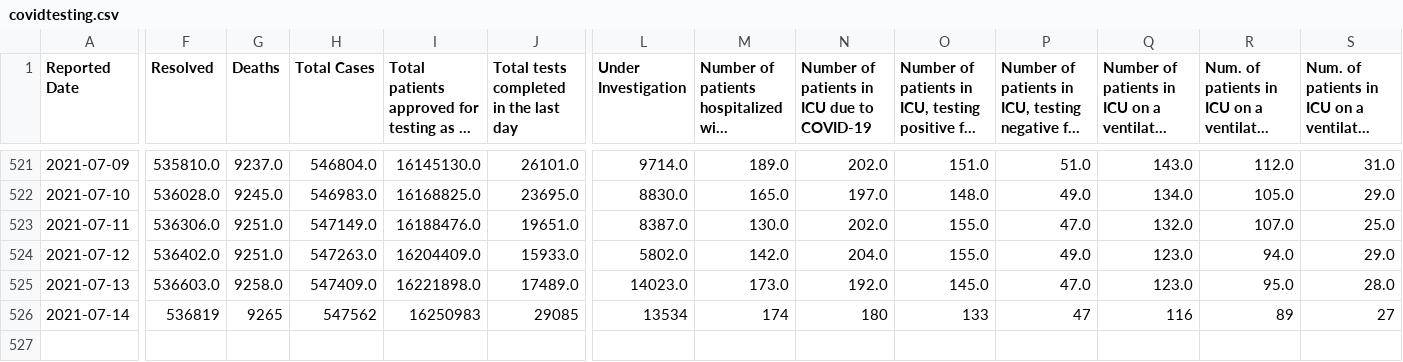
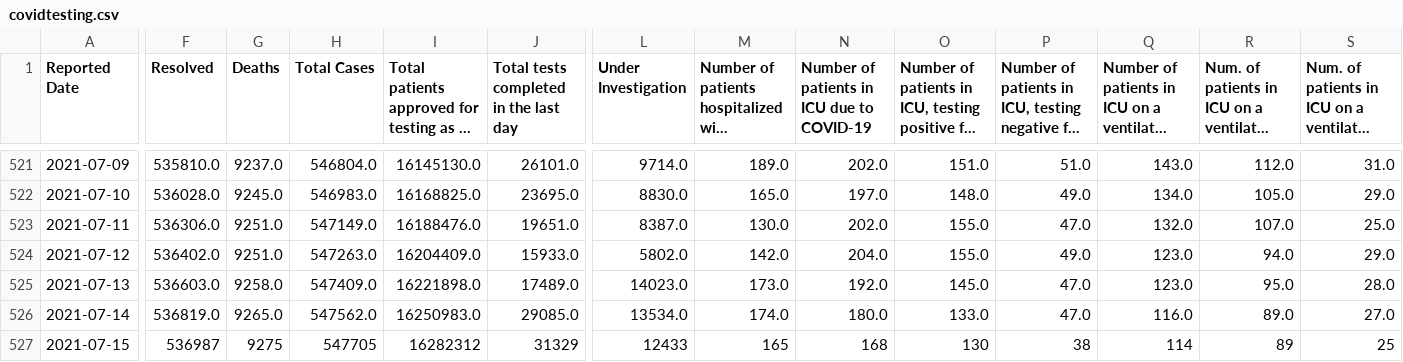
Before and after one commit to aaljaish/covid-19, a CSV file: covidtesting.csv, drawn as a sheet; only a part is shown, gaps mark what is left out; long unchanged cells end in …; rows hold the shown columns only; the diff covers the shown part only; the diff names each change by its address in the sheet, - before the commit and + after, or states it on an @@ line.

Commit message:
Ontario COVID-19 data

```diff
--- a/covidtesting.csv
+++ b/covidtesting.csv
-F526 (Resolved): 536819
+F526 (Resolved): 536819.0
-G526 (Deaths): 9265
+G526 (Deaths): 9265.0
-H526 (Total Cases): 547562
+H526 (Total Cases): 547562.0
-I526: 16250983
+I526: 16250983.0
-J526: 29085
+J526: 29085.0
-L526 (Under Investigation): 13534
+L526 (Under Investigation): 13534.0
-M526: 174
+M526: 174.0
-N526: 180
+N526: 180.0
-O526: 133
+O526: 133.0
-P526: 47
+P526: 47.0
-Q526: 116
+Q526: 116.0
-R526: 89
+R526: 89.0
-S526: 27
+S526: 27.0
+row 527: 2021-07-15 | 536987 | 9275 | 547705 | 16282312 | 31329 | 12433 | 165 | 168 | 130 | 38 | 114 | 89 | 25
```
Also changed, not shown: 8 edited cells elsewhere in this file.
